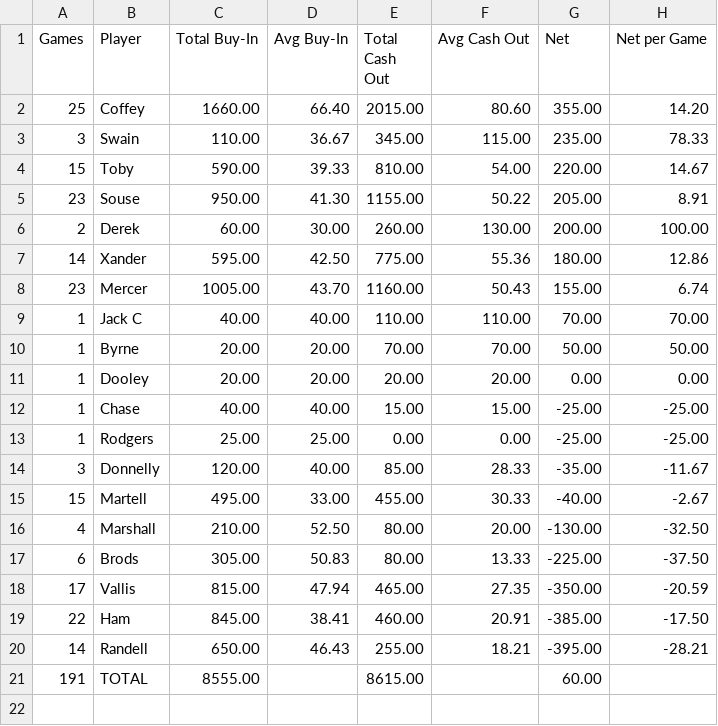
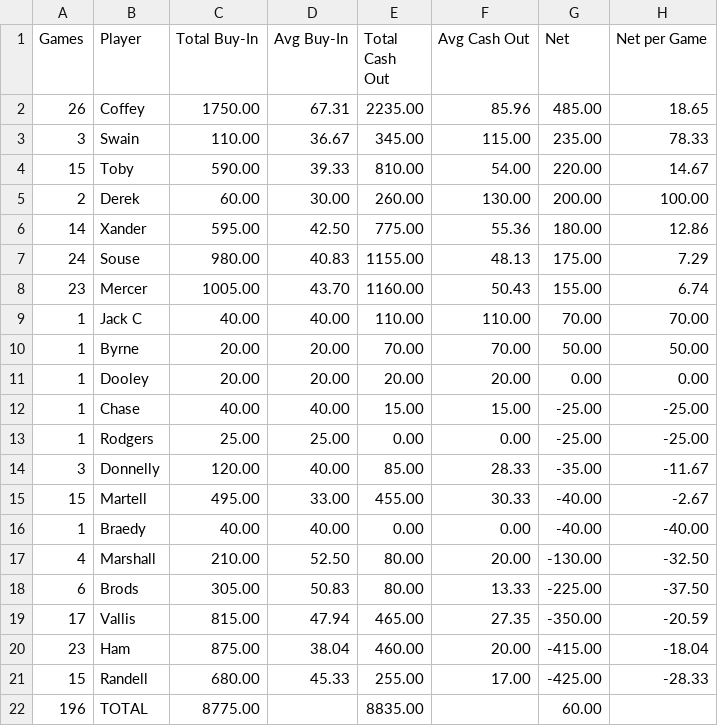
Before and after one commit to zcoffey7/poker-dashboard, a CSV file: stats/PokerSummary.csv, drawn as a sheet.

```diff
--- a/stats/PokerSummary.csv
+++ b/stats/PokerSummary.csv
@@ -1,8 +1,8 @@
 Games,Player,Total Buy-In,Avg Buy-In,Total Cash Out,Avg Cash Out,Net,Net per Game
-25,Coffey,1660.00,66.40,2015.00,80.60,355.00,14.20
+26,Coffey,1750.00,67.31,2235.00,85.96,485.00,18.65
 3,Swain,110.00,36.67,345.00,115.00,235.00,78.33
 15,Toby,590.00,39.33,810.00,54.00,220.00,14.67
-23,Souse,950.00,41.30,1155.00,50.22,205.00,8.91
 2,Derek,60.00,30.00,260.00,130.00,200.00,100.00
 14,Xander,595.00,42.50,775.00,55.36,180.00,12.86
+24,Souse,980.00,40.83,1155.00,48.13,175.00,7.29
 23,Mercer,1005.00,43.70,1160.00,50.43,155.00,6.74
@@ -15,2 +15,3 @@ Games,Player,Total Buy-In,Avg Buy-In,Total Cash Out,Avg Cash Out,Net,Net per Gam
 15,Martell,495.00,33.00,455.00,30.33,-40.00,-2.67
+1,Braedy,40.00,40.00,0.00,0.00,-40.00,-40.00
 4,Marshall,210.00,52.50,80.00,20.00,-130.00,-32.50
@@ -18,4 +19,4 @@ Games,Player,Total Buy-In,Avg Buy-In,Total Cash Out,Avg Cash Out,Net,Net per Gam
 17,Vallis,815.00,47.94,465.00,27.35,-350.00,-20.59
-22,Ham,845.00,38.41,460.00,20.91,-385.00,-17.50
-14,Randell,650.00,46.43,255.00,18.21,-395.00,-28.21
-191,TOTAL,8555.00,,8615.00,,60.00,
+23,Ham,875.00,38.04,460.00,20.00,-415.00,-18.04
+15,Randell,680.00,45.33,255.00,17.00,-425.00,-28.33
+196,TOTAL,8775.00,,8835.00,,60.00,
```
